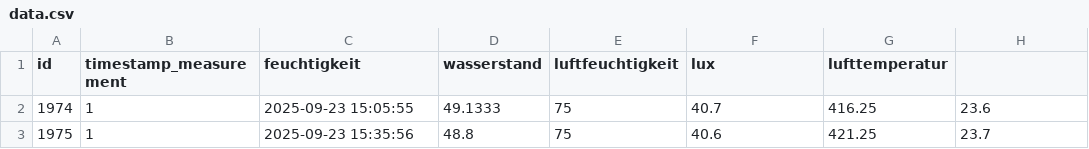
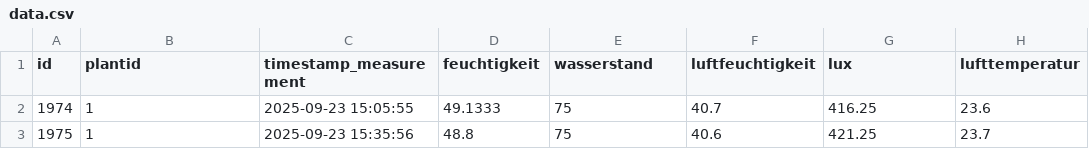
Before and after one commit to shinysharky/Plantdrop-frontend-, a CSV file: Steamlit/data.csv, drawn as a sheet; only a part is shown.

Commit message:
Update data.csv

```diff
--- a/Steamlit/data.csv
+++ b/Steamlit/data.csv
@@ -1,2 +1,2 @@
-"id","timestamp_measurement","feuchtigkeit","wasserstand","luftfeuchtigkeit","lux","lufttemperatur"
+"id","plantid","timestamp_measurement","feuchtigkeit","wasserstand","luftfeuchtigkeit","lux","lufttemperatur"
 "1974","1","2025-09-23 15:05:55","49.1333","75","40.7","416.25","23.6"
```
